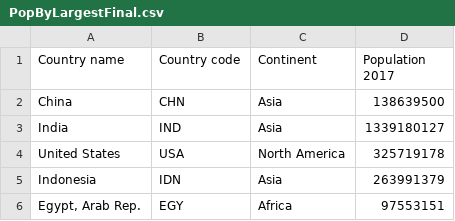
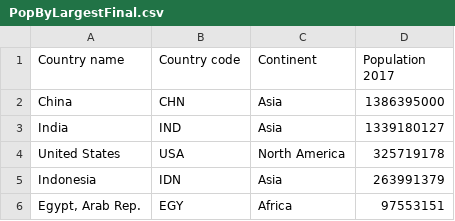
Before and after one commit to mydutchfamily/csharppractice, a CSV file: pluralsight/collections/country_csv/PopByLargestFinal.csv, drawn as a sheet.

```diff
--- a/pluralsight/collections/country_csv/PopByLargestFinal.csv
+++ b/pluralsight/collections/country_csv/PopByLargestFinal.csv
@@ -1,3 +1,3 @@
 Country name, Country code, Continent, Population 2017
-China,CHN,Asia,138639500
+China,CHN,Asia,1386395000
 India,IND,Asia,1339180127
```
Also changed, not shown: 7 other files.
